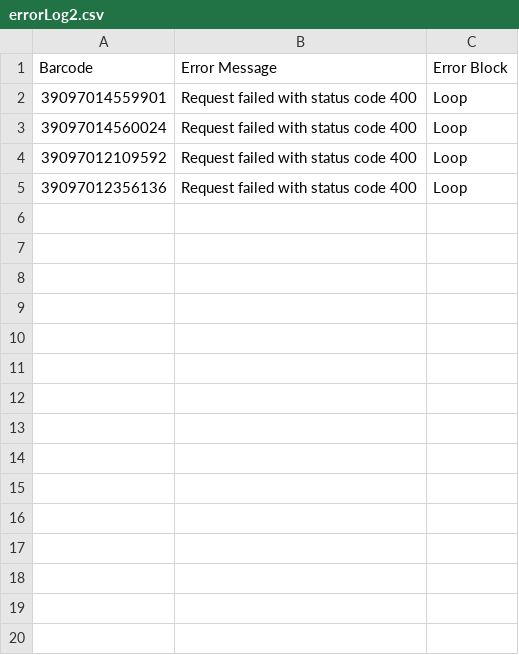
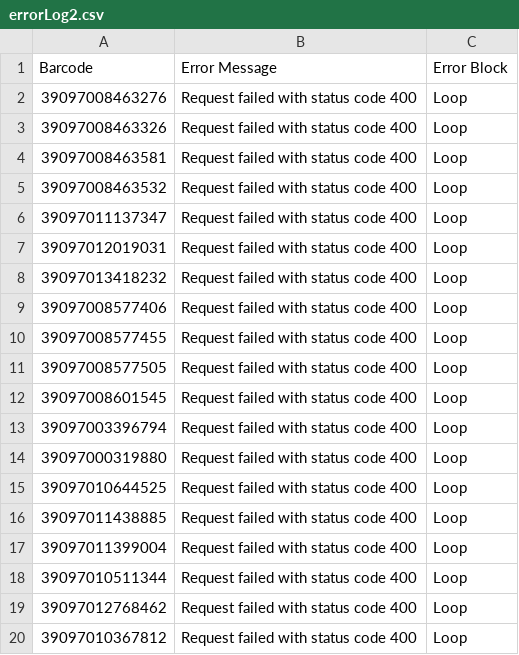
Before and after one commit to Brandeis-Library/gerstenzang-barcode-replacement, a CSV file: errorLog2.csv, drawn as a sheet; only a part is shown; the diff covers the shown part only.

Commit message:
uploaded Goldfarb 2 Periodicals - P-PT.csv and succesfully ran the data through both levels of cleaning

```diff
--- a/errorLog2.csv
+++ b/errorLog2.csv
@@ -1,5 +1,20 @@
 Barcode, Error Message, Error Block,
-39097014559901, Request failed with status code 400, Loop,
-39097014560024, Request failed with status code 400, Loop,
-39097012109592, Request failed with status code 400, Loop,
-39097012356136, Request failed with status code 400, Loop,
+39097008463276, Request failed with status code 400, Loop,
+39097008463326, Request failed with status code 400, Loop,
+39097008463581, Request failed with status code 400, Loop,
+39097008463532, Request failed with status code 400, Loop,
+39097011137347, Request failed with status code 400, Loop,
+39097012019031, Request failed with status code 400, Loop,
+39097013418232, Request failed with status code 400, Loop,
+39097008577406, Request failed with status code 400, Loop,
+39097008577455, Request failed with status code 400, Loop,
+39097008577505, Request failed with status code 400, Loop,
+39097008601545, Request failed with status code 400, Loop,
+39097003396794, Request failed with status code 400, Loop,
+39097000319880, Request failed with status code 400, Loop,
+39097010644525, Request failed with status code 400, Loop,
+39097011438885, Request failed with status code 400, Loop,
+39097011399004, Request failed with status code 400, Loop,
+39097010511344, Request failed with status code 400, Loop,
+39097012768462, Request failed with status code 400, Loop,
+39097010367812, Request failed with status code 400, Loop,
```
Also changed, not shown: 30 added rows elsewhere in this file, 10 other files.
